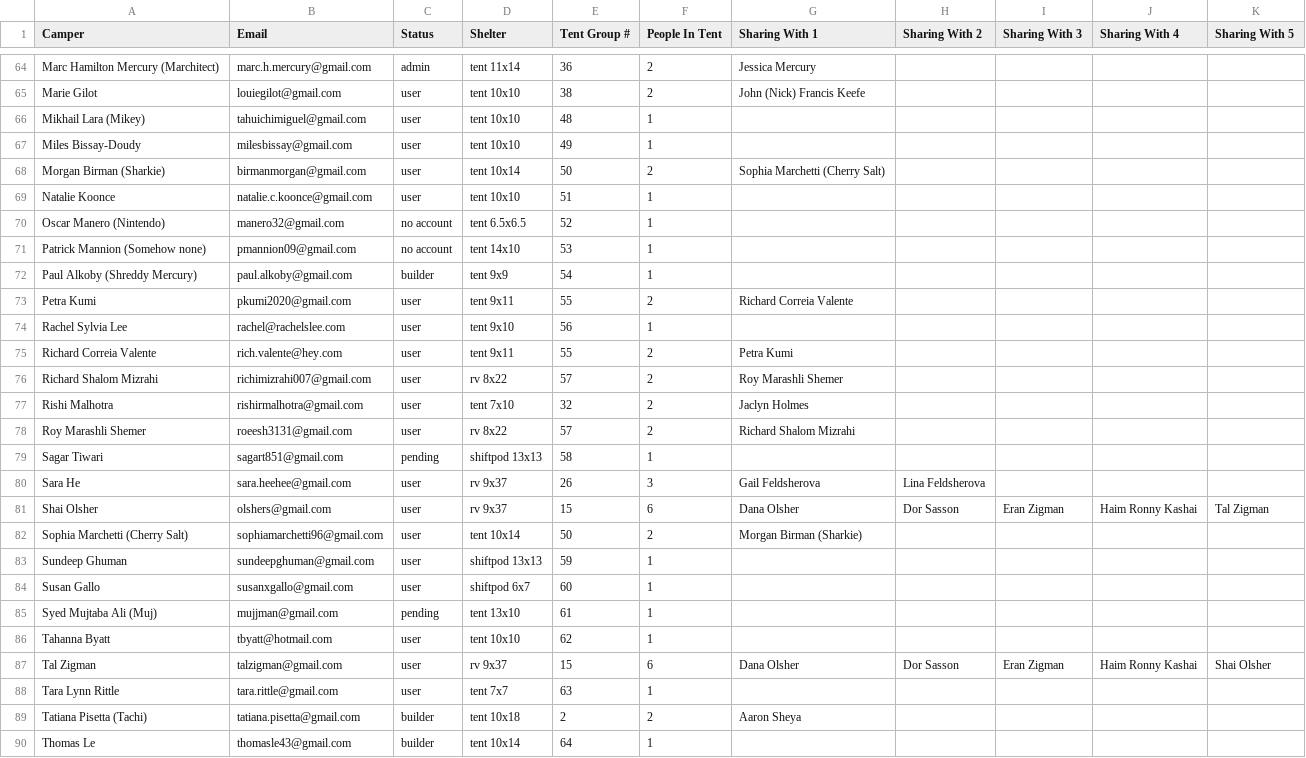
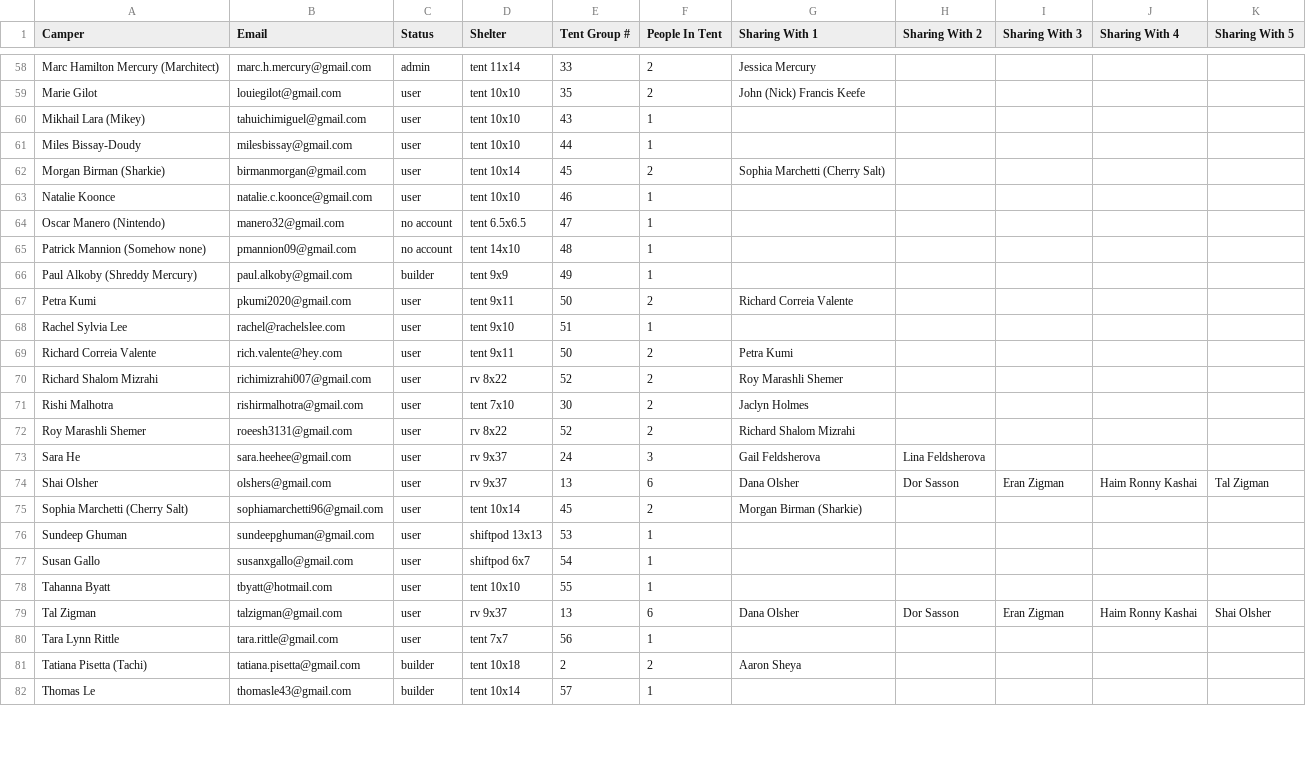
Before and after one commit to MarcMercury/NYCDeli, a CSV file: public/Files/tent-sharing-chart.csv, drawn as a sheet; only a part is shown, gaps mark what is left out; removed rows and columns are numbered as before the commit, all else as after; the diff covers the shown part only; the diff names each change by its address in the sheet, - before the commit and + after, or states it on an @@ line.

```diff
--- a/public/Files/tent-sharing-chart.csv
+++ b/public/Files/tent-sharing-chart.csv
-E58 (Tent Group #): 36
+E58 (Tent Group #): 33
-E59 (Tent Group #): 38
+E59 (Tent Group #): 35
-E60 (Tent Group #): 48
+E60 (Tent Group #): 43
-E61 (Tent Group #): 49
+E61 (Tent Group #): 44
-E62 (Tent Group #): 50
+E62 (Tent Group #): 45
-E63 (Tent Group #): 51
+E63 (Tent Group #): 46
-E64 (Tent Group #): 52
+E64 (Tent Group #): 47
-E65 (Tent Group #): 53
+E65 (Tent Group #): 48
-E66 (Tent Group #): 54
+E66 (Tent Group #): 49
-E67 (Tent Group #): 55
+E67 (Tent Group #): 50
-E68 (Tent Group #): 56
+E68 (Tent Group #): 51
-E69 (Tent Group #): 55
+E69 (Tent Group #): 50
-E70 (Tent Group #): 57
+E70 (Tent Group #): 52
-E71 (Tent Group #): 32
+E71 (Tent Group #): 30
-E72 (Tent Group #): 57
+E72 (Tent Group #): 52
-row 79: Sagar Tiwari | sagart851@gmail.com | pending | shiftpod 13x13 | 58 | 1
-E73 (Tent Group #): 26
+E73 (Tent Group #): 24
-E74 (Tent Group #): 15
+E74 (Tent Group #): 13
-E75 (Tent Group #): 50
+E75 (Tent Group #): 45
-E76 (Tent Group #): 59
+E76 (Tent Group #): 53
-E77 (Tent Group #): 60
+E77 (Tent Group #): 54
-row 85: Syed Mujtaba Ali (Muj) | mujjman@gmail.com | pending | tent 13x10 | 61 | 1
-E78 (Tent Group #): 62
+E78 (Tent Group #): 55
-E79 (Tent Group #): 15
+E79 (Tent Group #): 13
-E80 (Tent Group #): 63
+E80 (Tent Group #): 56
-E82 (Tent Group #): 64
+E82 (Tent Group #): 57
```
Also changed, not shown: 7 removed rows and 47 edited cells elsewhere in this file, 4 other files.
